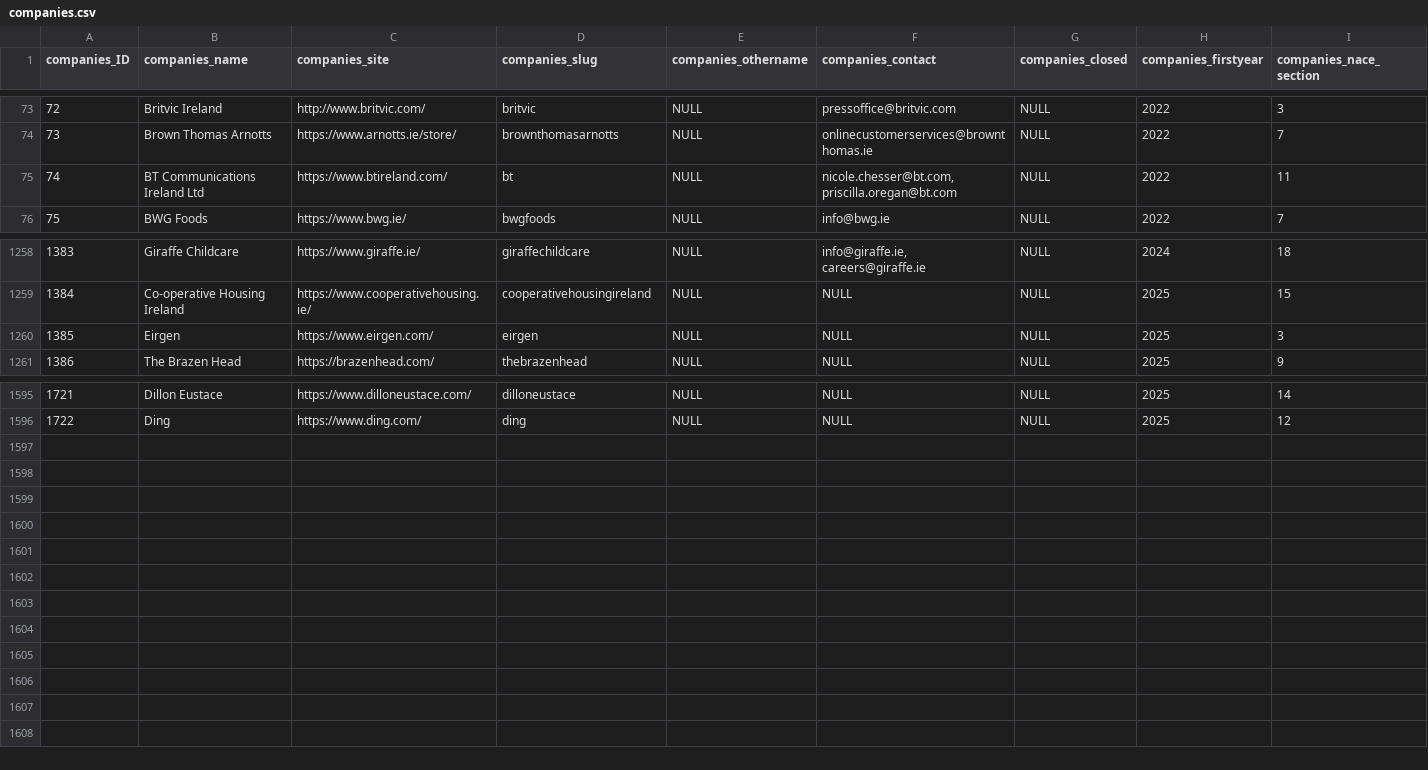
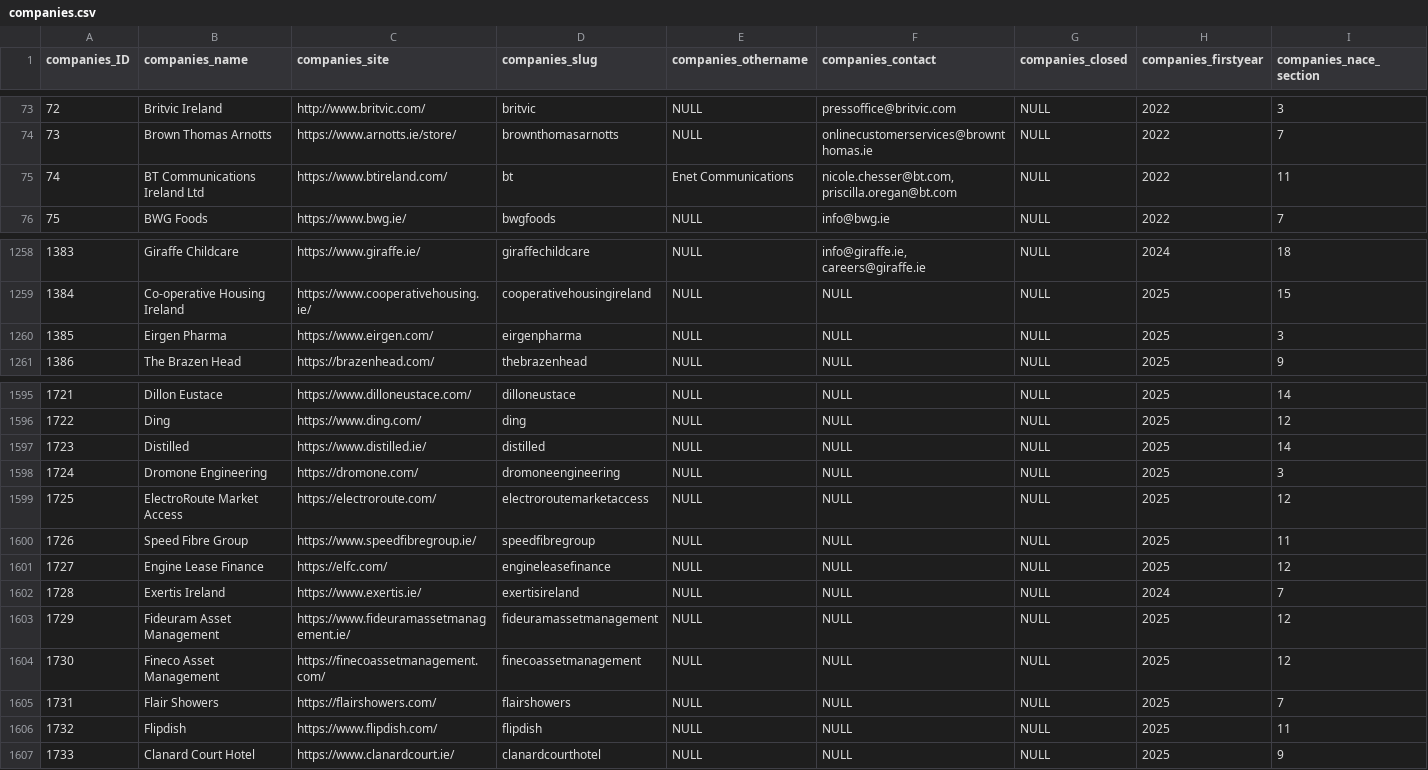
Before and after one commit to zenbuffy/irishGenderPayGap, a CSV file: companies.csv, drawn as a sheet; only a part is shown, gaps mark what is left out; rows hold the shown columns only; the diff names each change by its address in the sheet, - before the commit and + after, or states it on an @@ line.

Commit message:
Resolved Data Errors
A review process highlighted approximately 50 typos in quartile figures. These have been resolved. Additionally, introduced a field which tracks whether a perceived data error is not a typo, but actually an accurate transcription of the source (which itself has an error)

```diff
--- a/companies.csv
+++ b/companies.csv
-E75 (companies_othername): NULL
+E75 (companies_othername): Enet Communications
-B1260 (companies_name): Eirgen
+B1260 (companies_name): Eirgen Pharma
-D1260 (companies_slug): eirgen
+D1260 (companies_slug): eirgenpharma
+row 1597: 1723 | Distilled | https://www.distilled.ie/ | distilled | NULL | NULL | NULL | 2025 | 14
+row 1598: 1724 | Dromone Engineering | https://dromone.com/ | dromoneengineering | NULL | NULL | NULL | 2025 | 3
+row 1599: 1725 | ElectroRoute Market Access | https://electroroute.com/ | electroroutemarketaccess | NULL | NULL | NULL | 2025 | 12
+row 1600: 1726 | Speed Fibre Group | https://www.speedfibregroup.ie/ | speedfibregroup | NULL | NULL | NULL | 2025 | 11
+row 1601: 1727 | Engine Lease Finance | https://elfc.com/ | engineleasefinance | NULL | NULL | NULL | 2025 | 12
+row 1602: 1728 | Exertis Ireland | https://www.exertis.ie/ | exertisireland | NULL | NULL | NULL | 2024 | 7
+row 1603: 1729 | Fideuram Asset Management | https://www.fideuramassetmanagement.ie/ | fideuramassetmanagement | NULL | NULL | NULL | 2025 | 12
+row 1604: 1730 | Fineco Asset Management | https://finecoassetmanagement.com/ | finecoassetmanagement | NULL | NULL | NULL | 2025 | 12
+row 1605: 1731 | Flair Showers | https://flairshowers.com/ | flairshowers | NULL | NULL | NULL | 2025 | 7
+row 1606: 1732 | Flipdish | https://www.flipdish.com/ | flipdish | NULL | NULL | NULL | 2025 | 11
+row 1607: 1733 | Clanard Court Hotel | https://www.clanardcourt.ie/ | clanardcourthotel | NULL | NULL | NULL | 2025 | 9
```
Also changed, not shown: 2 other files.
